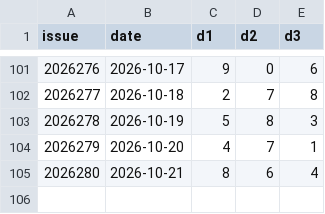
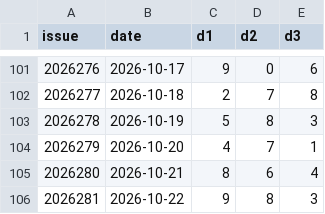
Before and after one commit to Mephisto0721/p3-analyzer, a CSV file: data/p3.csv, drawn as a sheet; only a part is shown, gaps mark what is left out; the diff names each change by its address in the sheet, - before the commit and + after, or states it on an @@ line.

Commit message:
data: update p3 data 周四 2026/10/22

```diff
--- a/data/p3.csv
+++ b/data/p3.csv
+row 106: 2026281 | 2026-10-22 | 9 | 8 | 3
```
